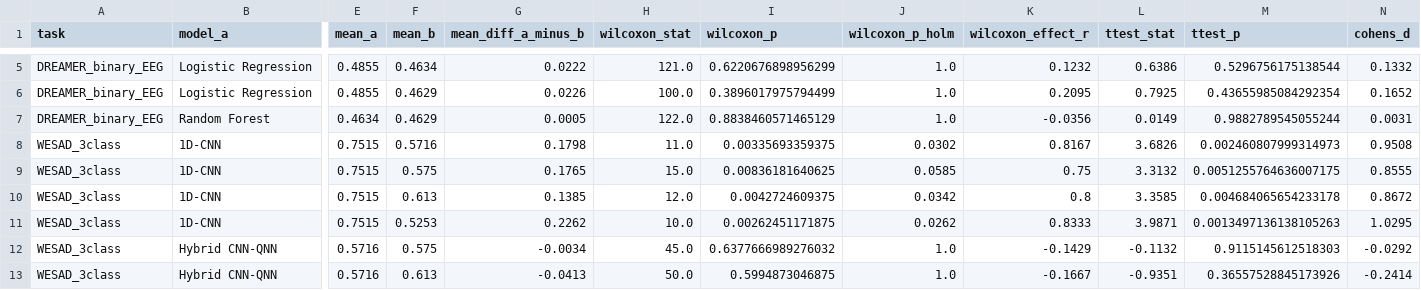
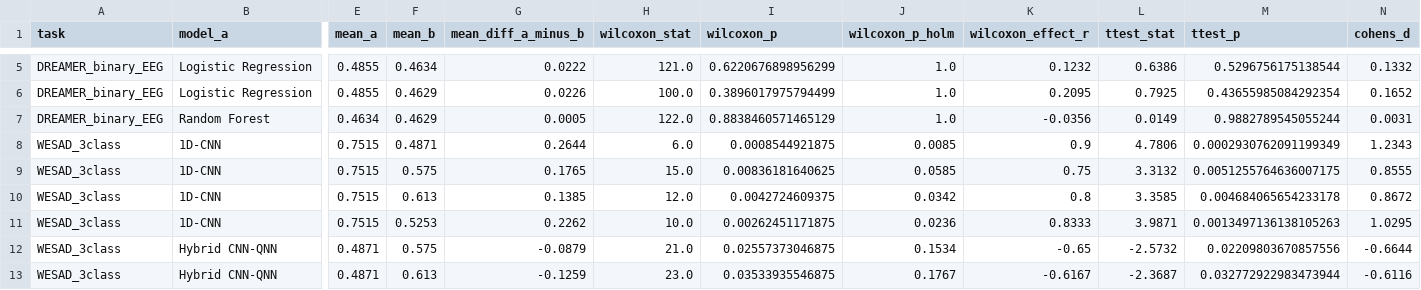
Before and after one commit to qskenza/quantum-ml-affective-computing, a CSV file: results/output_data/significance_tests.csv, drawn as a sheet; only a part is shown, gaps mark what is left out; the diff covers the shown part only; the diff names each change by its address in the sheet, - before the commit and + after, or states it on an @@ line.

```diff
--- a/results/output_data/significance_tests.csv
+++ b/results/output_data/significance_tests.csv
-F8 (mean_b): 0.5716
+F8 (mean_b): 0.4871
-G8 (mean_diff_a_minus_b): 0.1798
+G8 (mean_diff_a_minus_b): 0.2644
-H8 (wilcoxon_stat): 11.0
+H8 (wilcoxon_stat): 6.0
-I8 (wilcoxon_p): 0.00335693359375
+I8 (wilcoxon_p): 0.0008544921875
-J8 (wilcoxon_p_holm): 0.0302
+J8 (wilcoxon_p_holm): 0.0085
-K8 (wilcoxon_effect_r): 0.8167
+K8 (wilcoxon_effect_r): 0.9
-L8 (ttest_stat): 3.6826
+L8 (ttest_stat): 4.7806
-M8 (ttest_p): 0.002460807999314973
+M8 (ttest_p): 0.0002930762091199349
-N8 (cohens_d): 0.9508
+N8 (cohens_d): 1.2343
-J11 (wilcoxon_p_holm): 0.0262
+J11 (wilcoxon_p_holm): 0.0236
-E12:E13 (mean_a): 0.5716
+E12:E13 (mean_a): 0.4871
-G12 (mean_diff_a_minus_b): -0.0034
+G12 (mean_diff_a_minus_b): -0.0879
-H12 (wilcoxon_stat): 45.0
+H12 (wilcoxon_stat): 21.0
-I12 (wilcoxon_p): 0.6377666989276032
+I12 (wilcoxon_p): 0.02557373046875
-J12 (wilcoxon_p_holm): 1.0
+J12 (wilcoxon_p_holm): 0.1534
-K12 (wilcoxon_effect_r): -0.1429
+K12 (wilcoxon_effect_r): -0.65
-L12 (ttest_stat): -0.1132
+L12 (ttest_stat): -2.5732
-M12 (ttest_p): 0.9115145612518303
+M12 (ttest_p): 0.02209803670857556
-N12 (cohens_d): -0.0292
+N12 (cohens_d): -0.6644
-G13 (mean_diff_a_minus_b): -0.0413
+G13 (mean_diff_a_minus_b): -0.1259
-H13 (wilcoxon_stat): 50.0
+H13 (wilcoxon_stat): 23.0
-I13 (wilcoxon_p): 0.5994873046875
+I13 (wilcoxon_p): 0.03533935546875
-J13 (wilcoxon_p_holm): 1.0
+J13 (wilcoxon_p_holm): 0.1767
-K13 (wilcoxon_effect_r): -0.1667
+K13 (wilcoxon_effect_r): -0.6167
-L13 (ttest_stat): -0.9351
+L13 (ttest_stat): -2.3687
-M13 (ttest_p): 0.36557528845173926
+M13 (ttest_p): 0.032772922983473944
-N13 (cohens_d): -0.2414
+N13 (cohens_d): -0.6116
```
Also changed, not shown: 67 edited cells elsewhere in this file, results/output_data/master_results_table.csv, results/output_data/quantum_classical_gap.csv, 25 other files.
